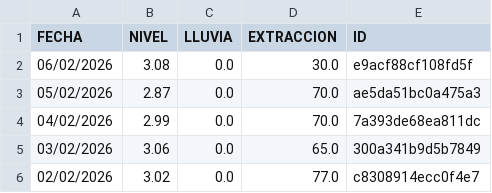
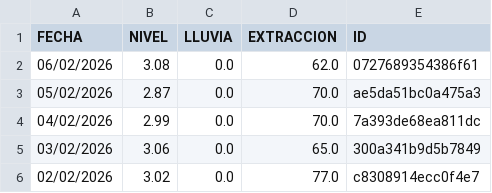
Before and after one commit to AndresPaladino/hidropal, a CSV file: datos_pozo.csv, drawn as a sheet; only a part is shown.

Commit message:
chore(data): overwrite data

```diff
--- a/datos_pozo.csv
+++ b/datos_pozo.csv
@@ -1,3 +1,3 @@
 FECHA,NIVEL,LLUVIA,EXTRACCION,ID
-06/02/2026,3.08,0.0,30.0,e9acf88cf108fd5f
+06/02/2026,3.08,0.0,62.0,0727689354386f61
 05/02/2026,2.87,0.0,70.0,ae5da51bc0a475a3
```
